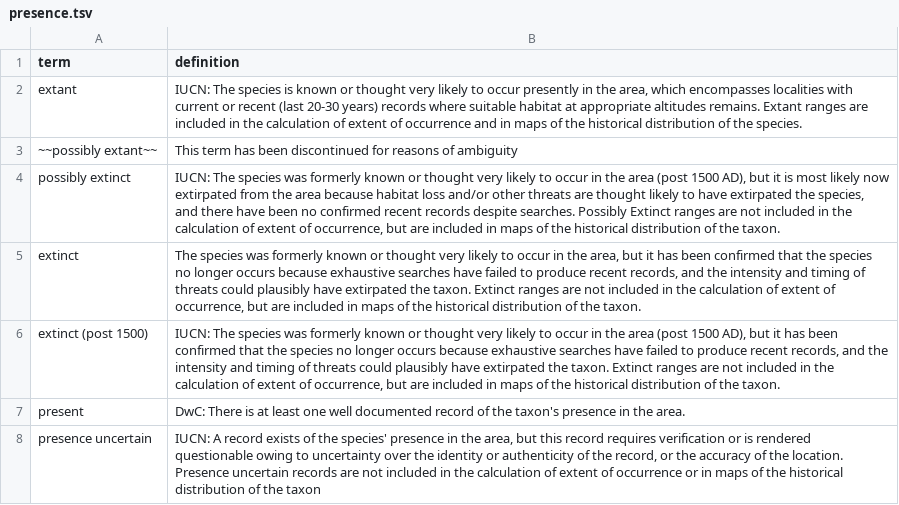
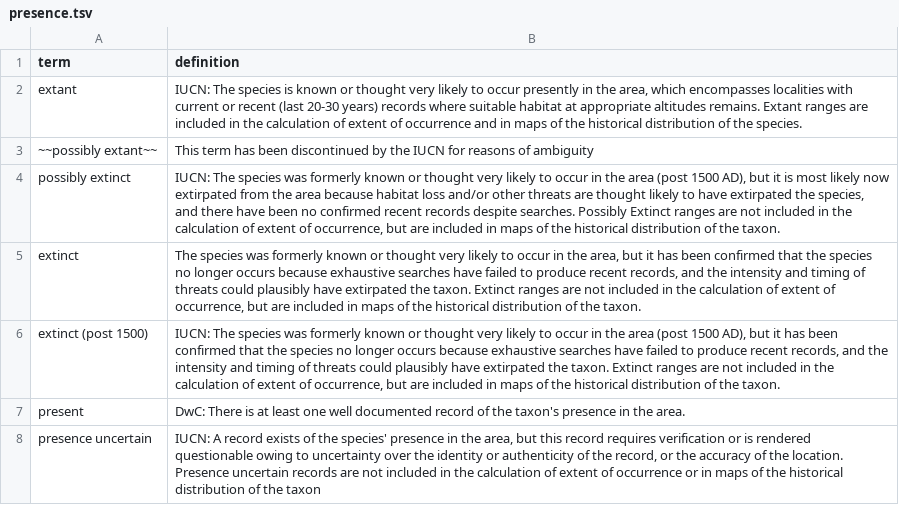
Before and after one commit to qgroom/ias-dwc-proposal, a TSV file: vocabulary/presence.tsv, drawn as a sheet.

Commit message:
Update presence.tsv

```diff
--- a/vocabulary/presence.tsv
+++ b/vocabulary/presence.tsv
@@ -2,3 +2,3 @@ term	definition
 extant	IUCN: The species is known or thought very likely to occur presently in the area, which encompasses localities with current or recent (last 20-30 years) records where suitable habitat at appropriate altitudes remains. Extant ranges are included in the calculation of extent of occurrence and in maps of the historical distribution  of the species.
-~~possibly extant~~	This term has been discontinued for reasons of ambiguity
+ ~~possibly extant~~	This term has been discontinued by the IUCN for reasons of ambiguity
 possibly extinct	IUCN: The species was formerly known or thought very likely to occur in the area (post 1500 AD), but it is most likely now extirpated from the area because habitat loss and/or other threats are thought likely to have extirpated the species, and there have been no confirmed recent records despite searches. Possibly Extinct ranges are not included in the calculation of extent of occurrence, but are included in maps of the historical distribution of the taxon.
```
